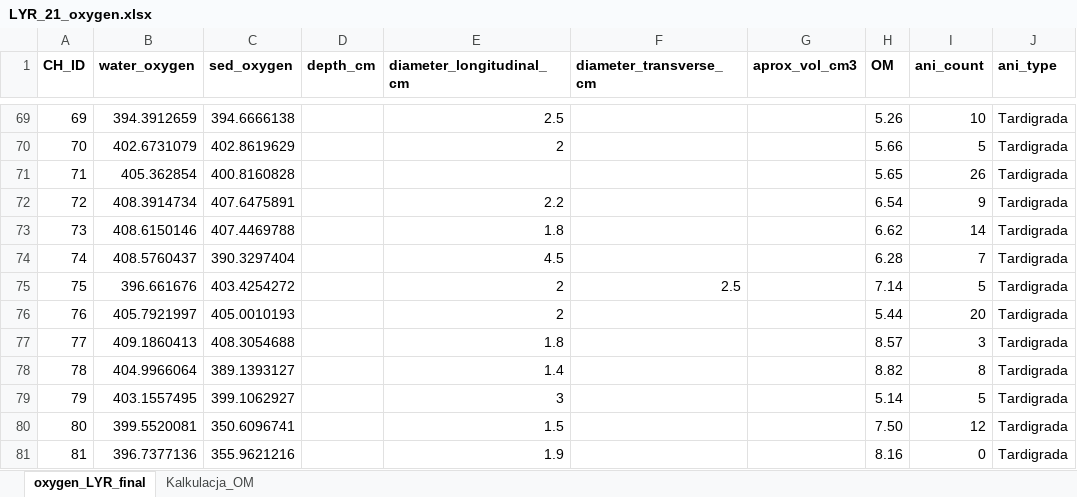
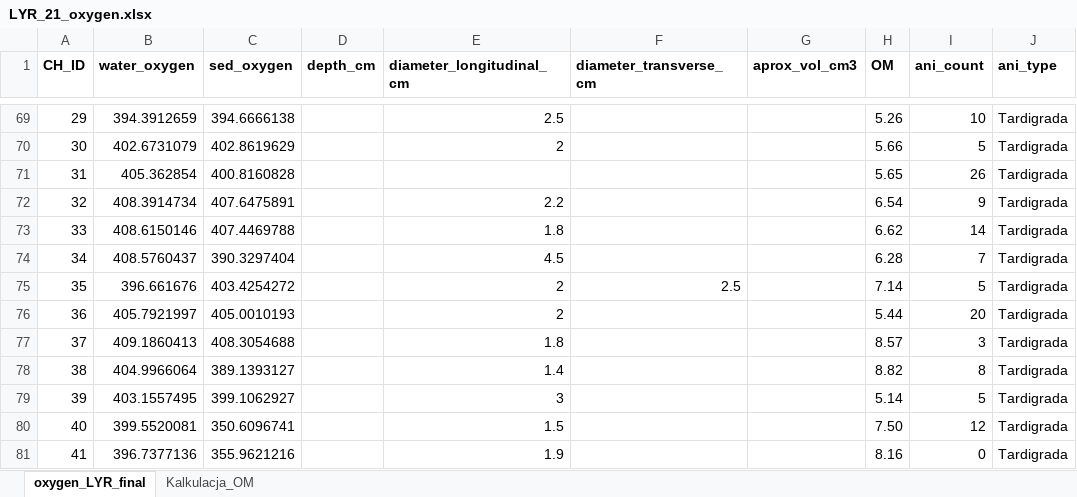
Before and after one commit to jakbud1/Effects-of-animals-on-oxygen-conditions-in-cryoconite-holes, an Excel workbook: Input/Lyr/LYR_21_oxygen.xlsx, sheet oxygen_LYR_final, drawn as a sheet; only a part is shown, gaps mark what is left out; values as stored, in another font and other column widths than the file's, no borders; the diff covers the shown part only; the diff names each change by its address in the sheet, - before the commit and + after, or states it on an @@ line.

```diff
--- a/Input/Lyr/LYR_21_oxygen.xlsx (sheet oxygen_LYR_final)
+++ b/Input/Lyr/LYR_21_oxygen.xlsx (sheet oxygen_LYR_final)
-A69 (CH_ID): 69
+A69 (CH_ID): 29
-A70 (CH_ID): 70
+A70 (CH_ID): 30
-A71 (CH_ID): 71
+A71 (CH_ID): 31
-A72 (CH_ID): 72
+A72 (CH_ID): 32
-A73 (CH_ID): 73
+A73 (CH_ID): 33
-A74 (CH_ID): 74
+A74 (CH_ID): 34
-A75 (CH_ID): 75
+A75 (CH_ID): 35
-A76 (CH_ID): 76
+A76 (CH_ID): 36
-A77 (CH_ID): 77
+A77 (CH_ID): 37
-A78 (CH_ID): 78
+A78 (CH_ID): 38
-A79 (CH_ID): 79
+A79 (CH_ID): 39
-A80 (CH_ID): 80
+A80 (CH_ID): 40
-A81 (CH_ID): 81
+A81 (CH_ID): 41
```
Also changed, not shown: 27 edited cells elsewhere in this sheet, 15 other files.
